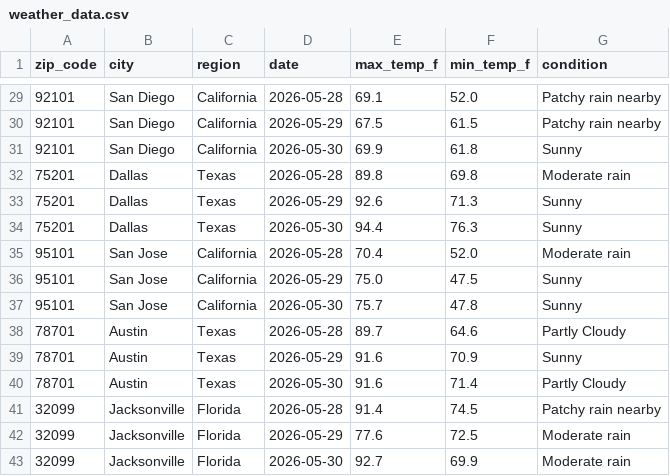
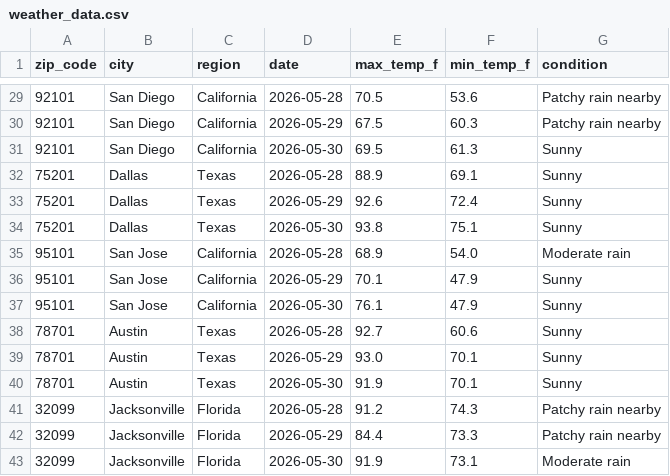
Before and after one commit to djain2905/weather-api-pipeline, a CSV file: weather_data.csv, drawn as a sheet; only a part is shown, gaps mark what is left out; the diff covers the shown part only.

```diff
--- a/weather_data.csv
+++ b/weather_data.csv
@@ -29,15 +29,15 @@ zip_code,city,region,date,max_temp_f,min_temp_f,condition
-92101,San Diego,California,2026-05-28,69.1,52.0,Patchy rain nearby
-92101,San Diego,California,2026-05-29,67.5,61.5,Patchy rain nearby
-92101,San Diego,California,2026-05-30,69.9,61.8,Sunny
-75201,Dallas,Texas,2026-05-28,89.8,69.8,Moderate rain
-75201,Dallas,Texas,2026-05-29,92.6,71.3,Sunny
-75201,Dallas,Texas,2026-05-30,94.4,76.3,Sunny
-95101,San Jose,California,2026-05-28,70.4,52.0,Moderate rain
-95101,San Jose,California,2026-05-29,75.0,47.5,Sunny
-95101,San Jose,California,2026-05-30,75.7,47.8,Sunny
-78701,Austin,Texas,2026-05-28,89.7,64.6,Partly Cloudy
-78701,Austin,Texas,2026-05-29,91.6,70.9,Sunny
-78701,Austin,Texas,2026-05-30,91.6,71.4,Partly Cloudy
-32099,Jacksonville,Florida,2026-05-28,91.4,74.5,Patchy rain nearby
-32099,Jacksonville,Florida,2026-05-29,77.6,72.5,Moderate rain
-32099,Jacksonville,Florida,2026-05-30,92.7,69.9,Moderate rain
+92101,San Diego,California,2026-05-28,70.5,53.6,Patchy rain nearby
+92101,San Diego,California,2026-05-29,67.5,60.3,Patchy rain nearby
+92101,San Diego,California,2026-05-30,69.5,61.3,Sunny
+75201,Dallas,Texas,2026-05-28,88.9,69.1,Sunny
+75201,Dallas,Texas,2026-05-29,92.6,72.4,Sunny
+75201,Dallas,Texas,2026-05-30,93.8,75.1,Sunny
+95101,San Jose,California,2026-05-28,68.9,54.0,Moderate rain
+95101,San Jose,California,2026-05-29,70.1,47.9,Sunny
+95101,San Jose,California,2026-05-30,76.1,47.9,Sunny
+78701,Austin,Texas,2026-05-28,92.7,60.6,Sunny
+78701,Austin,Texas,2026-05-29,93.0,70.1,Sunny
+78701,Austin,Texas,2026-05-30,91.9,70.1,Sunny
+32099,Jacksonville,Florida,2026-05-28,91.2,74.3,Patchy rain nearby
+32099,Jacksonville,Florida,2026-05-29,84.4,73.3,Patchy rain nearby
+32099,Jacksonville,Florida,2026-05-30,91.9,73.1,Moderate rain
```
Also changed, not shown: 102 edited cells elsewhere in this file.
